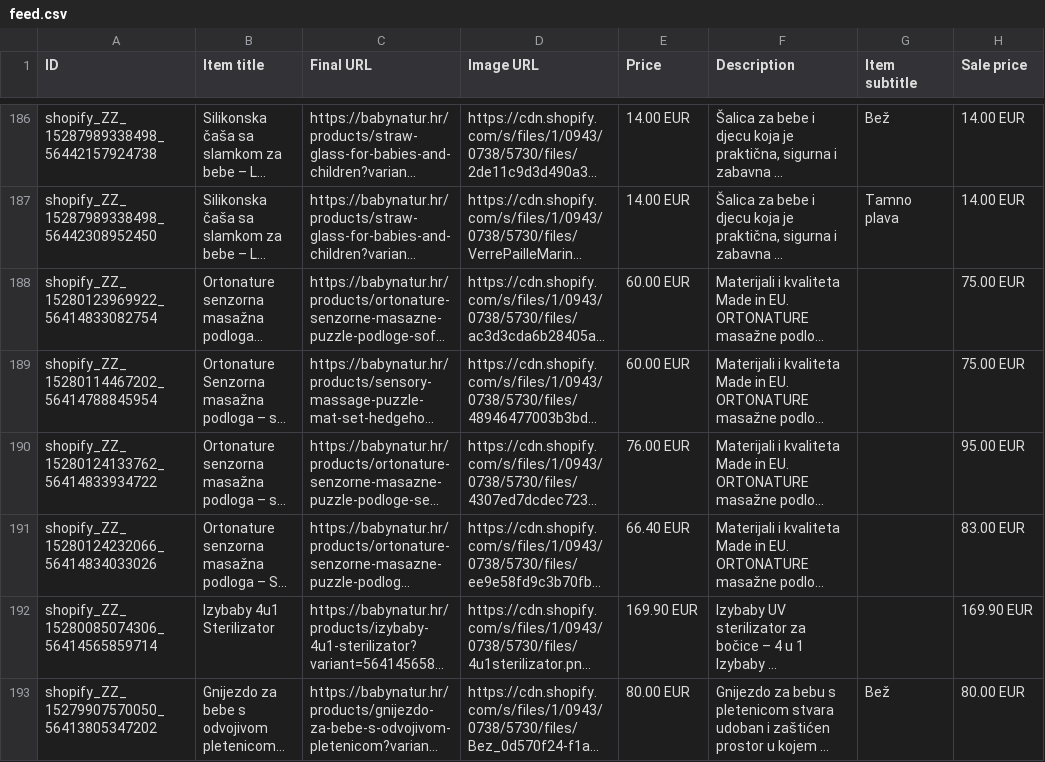
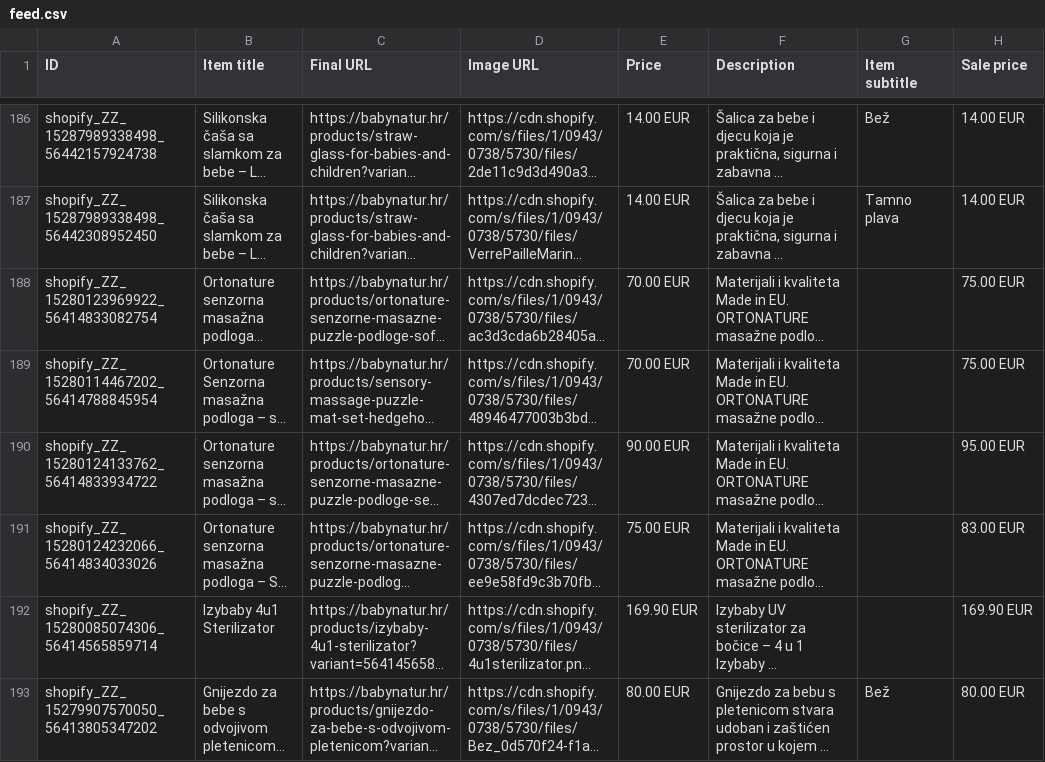
Before and after one commit to Vozimisko/shopify-google-feed, a CSV file: feed.csv, drawn as a sheet; only a part is shown, gaps mark what is left out; long unchanged cells end in …; the diff names each change by its address in the sheet, - before the commit and + after, or states it on an @@ line.

```diff
--- a/feed.csv
+++ b/feed.csv
-E188:E189 (Price): 60.00 EUR
+E188:E189 (Price): 70.00 EUR
-E190 (Price): 76.00 EUR
+E190 (Price): 90.00 EUR
-E191 (Price): 66.40 EUR
+E191 (Price): 75.00 EUR
```
